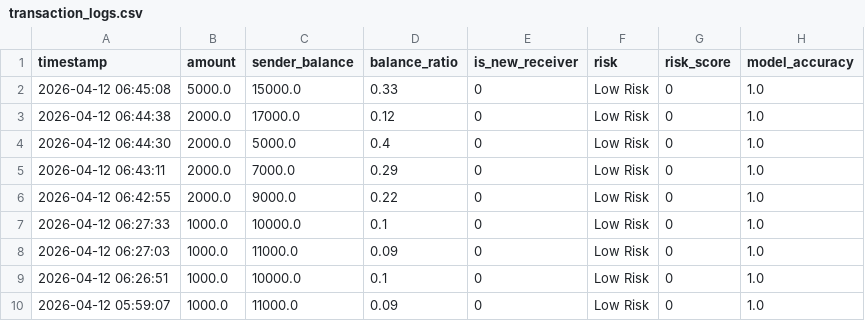
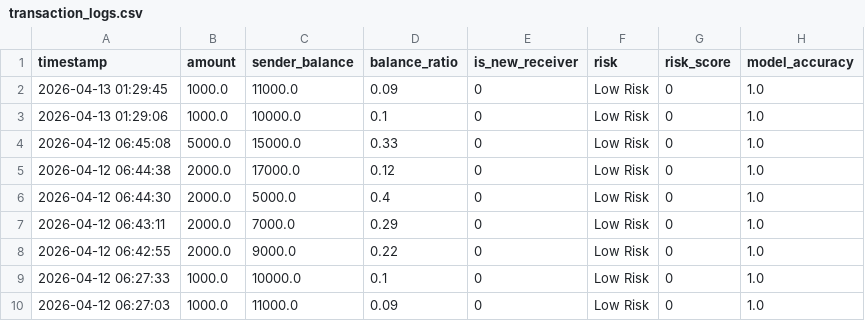
Before and after one commit to KumarShrey05/upi_fraud_detector, a CSV file: ml_service/transaction_logs.csv, drawn as a sheet; only a part is shown; the shorter side is filled out with more unchanged rows.

Commit message:
Update Balance Page

```diff
--- a/ml_service/transaction_logs.csv
+++ b/ml_service/transaction_logs.csv
@@ -1,2 +1,4 @@
 timestamp,amount,sender_balance,balance_ratio,is_new_receiver,risk,risk_score,model_accuracy
+2026-04-13 01:29:45,1000.0,11000.0,0.09,0,Low Risk,0,1.0
+2026-04-13 01:29:06,1000.0,10000.0,0.1,0,Low Risk,0,1.0
 2026-04-12 06:45:08,5000.0,15000.0,0.33,0,Low Risk,0,1.0
```
Also changed, not shown: 3 other files.
